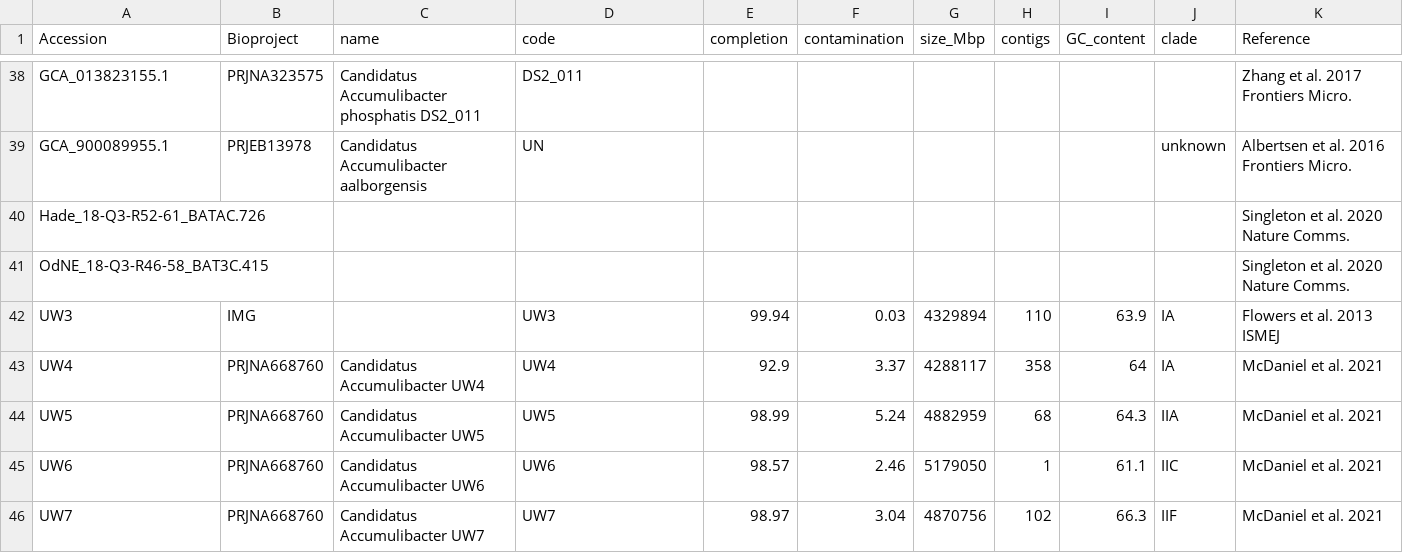
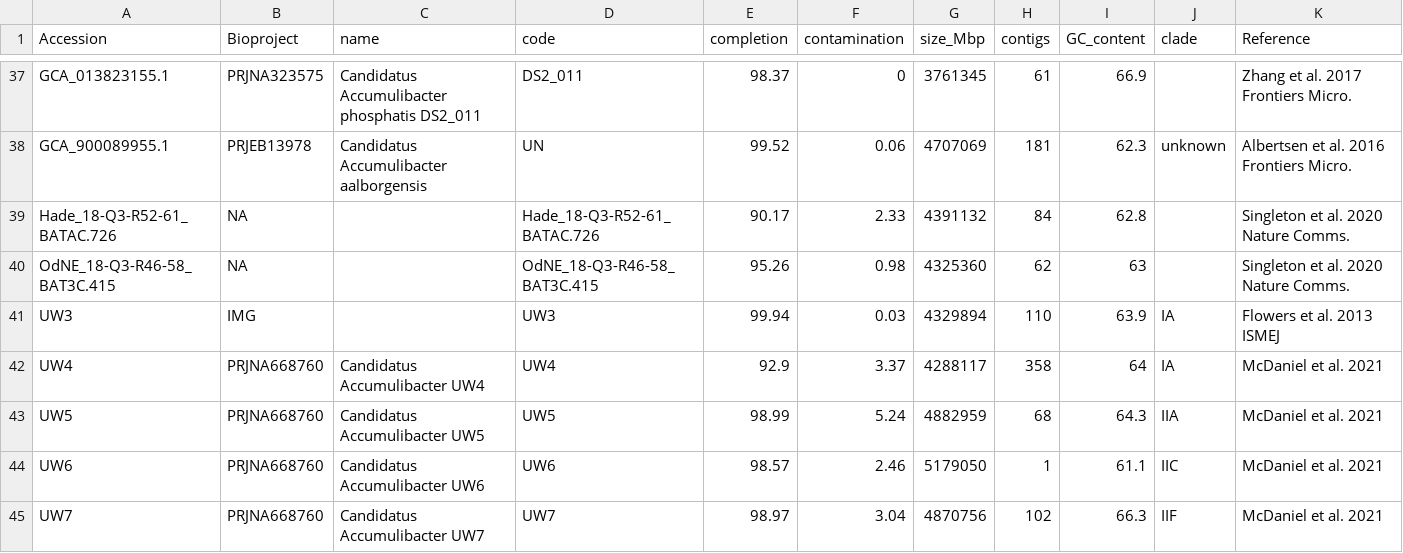
Before and after one commit to elizabethmcd/AcDiv, a CSV file: metadata/accumulibacter_refs_metadata.csv, drawn as a sheet; only a part is shown, gaps mark what is left out; addresses are those after the commit; the diff covers the shown part only; the diff names each change by its address in the sheet, - before the commit and + after, or states it on an @@ line.

```diff
--- a/metadata/accumulibacter_refs_metadata.csv
+++ b/metadata/accumulibacter_refs_metadata.csv
-E37 (completion): (empty)
+E37 (completion): 98.37
-F37 (contamination): (empty)
+F37 (contamination): 0
-G37 (size_Mbp): (empty)
+G37 (size_Mbp): 3761345
-H37 (contigs): (empty)
+H37 (contigs): 61
-I37 (GC_content): (empty)
+I37 (GC_content): 66.9
-E38 (completion): (empty)
+E38 (completion): 99.52
-F38 (contamination): (empty)
+F38 (contamination): 0.06
-G38 (size_Mbp): (empty)
+G38 (size_Mbp): 4707069
-H38 (contigs): (empty)
+H38 (contigs): 181
-I38 (GC_content): (empty)
+I38 (GC_content): 62.3
-B39:B40 (Bioproject): (empty)
+B39:B40 (Bioproject): NA
-D39 (code): (empty)
+D39 (code): Hade_18-Q3-R52-61_BATAC.726
-E39 (completion): (empty)
+E39 (completion): 90.17
-F39 (contamination): (empty)
+F39 (contamination): 2.33
-G39 (size_Mbp): (empty)
+G39 (size_Mbp): 4391132
-H39 (contigs): (empty)
+H39 (contigs): 84
-I39 (GC_content): (empty)
+I39 (GC_content): 62.8
-D40 (code): (empty)
+D40 (code): OdNE_18-Q3-R46-58_BAT3C.415
-E40 (completion): (empty)
+E40 (completion): 95.26
-F40 (contamination): (empty)
+F40 (contamination): 0.98
-G40 (size_Mbp): (empty)
+G40 (size_Mbp): 4325360
-H40 (contigs): (empty)
+H40 (contigs): 62
-I40 (GC_content): (empty)
+I40 (GC_content): 63
```
Also changed, not shown: 1 removed row and 67 edited cells elsewhere in this file, 1 other file.
